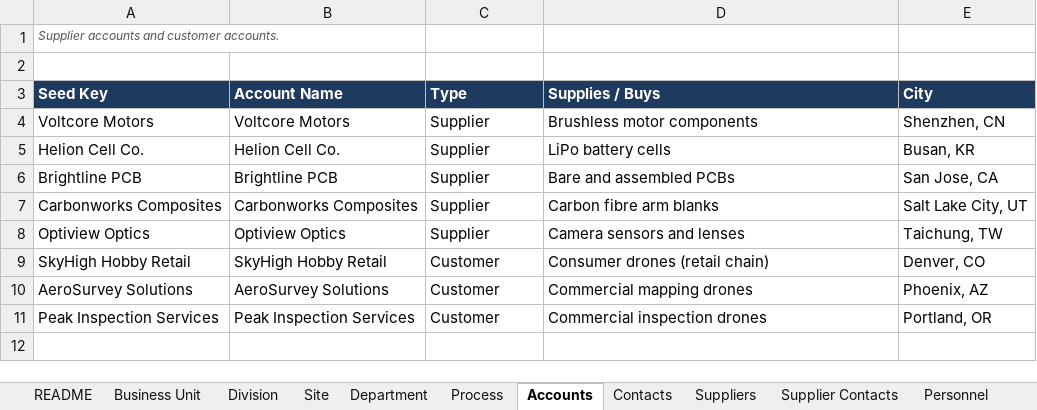
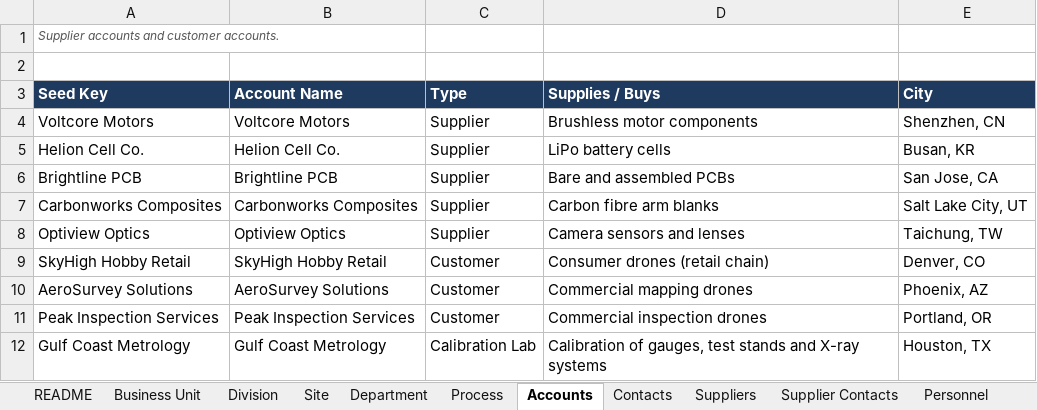
Before and after one commit to lsanatore77/atlas-seed, an Excel workbook: Atlas_Manufacturing_Dev_Seed_Data.xlsx, sheet Accounts, drawn as a sheet; values as stored, in another font and other column widths than the file's, no borders; the diff names each change by its address in the sheet, - before the commit and + after, or states it on an @@ line.

```diff
--- a/Atlas_Manufacturing_Dev_Seed_Data.xlsx (sheet Accounts)
+++ b/Atlas_Manufacturing_Dev_Seed_Data.xlsx (sheet Accounts)
+row 12: Gulf Coast Metrology | Gulf Coast Metrology | Calibration Lab | Calibration of gauges, test stands and X-ray systems | Houston, TX
```
Also changed, not shown: sheet README, other sheet tabs, 6 other files.
